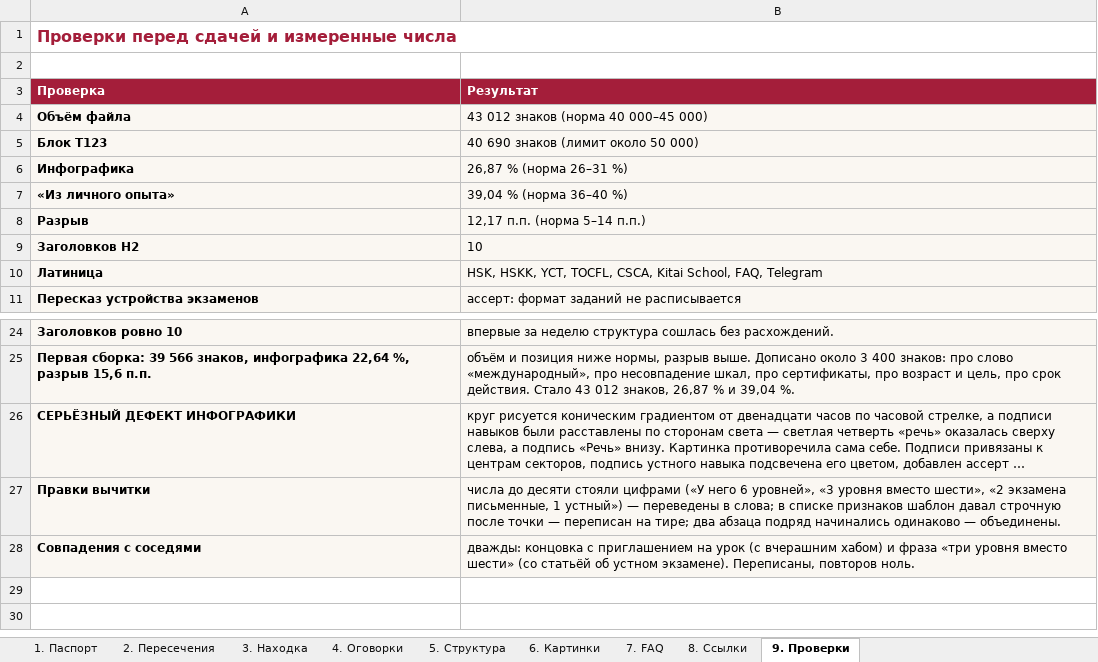
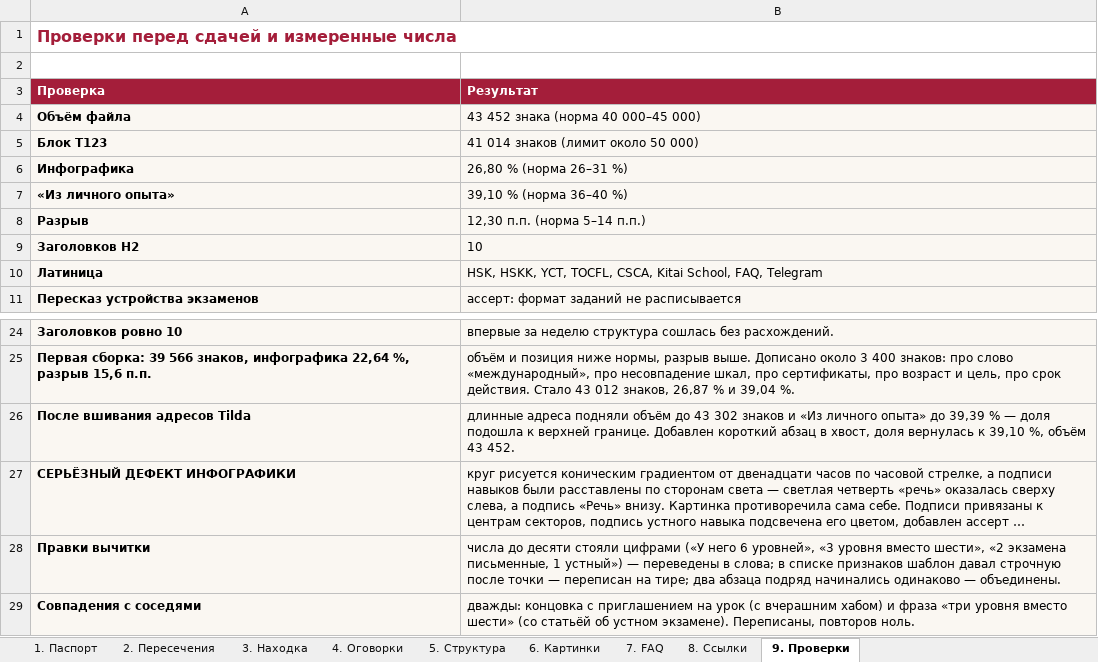
Before and after one commit to juliakitaiskaya-cmd/Kitai-Shool, an Excel workbook: content/tz-mezhd.xlsx, sheet 9. Проверки, drawn as a sheet; only a part is shown, gaps mark what is left out; long unchanged cells end in …; values as stored, in another font and other column widths than the file's, no borders; the diff names each change by its address in the sheet, - before the commit and + after, or states it on an @@ line.

```diff
--- a/content/tz-mezhd.xlsx (sheet 9. Проверки)
+++ b/content/tz-mezhd.xlsx (sheet 9. Проверки)
-B4 (Результат): 43 012 знаков (норма 40 000–45 000)
+B4 (Результат): 43 452 знака (норма 40 000–45 000)
-B5 (Результат): 40 690 знаков (лимит около 50 000)
+B5 (Результат): 41 014 знаков (лимит около 50 000)
-B6 (Результат): 26,87 % (норма 26–31 %)
+B6 (Результат): 26,80 % (норма 26–31 %)
-B7 (Результат): 39,04 % (норма 36–40 %)
+B7 (Результат): 39,10 % (норма 36–40 %)
-B8 (Результат): 12,17 п.п. (норма 5–14 п.п.)
+B8 (Результат): 12,30 п.п. (норма 5–14 п.п.)
+row 26: После вшивания адресов Tilda | длинные адреса подняли объём до 43 302 знаков и «Из личного опыта» до 39,39 % — доля подошла к верхней границе. Добавлен короткий абзац в хвост, доля вернулась к 39,10 %, объём 43 452.
```
Also changed, not shown: 6 other files.
